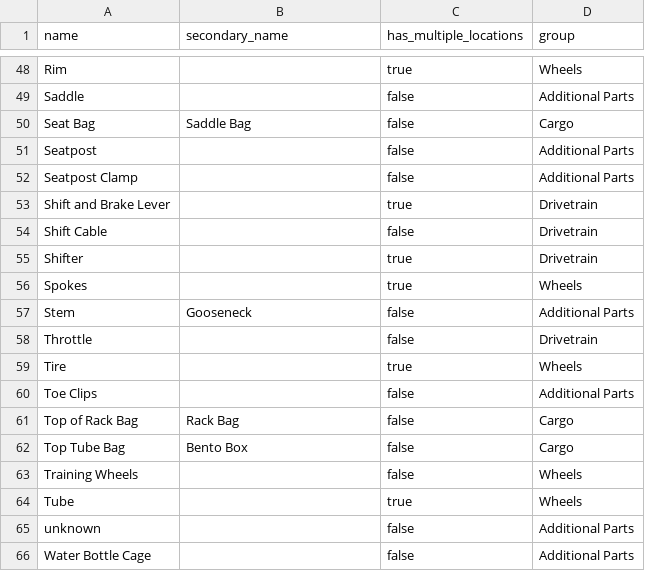
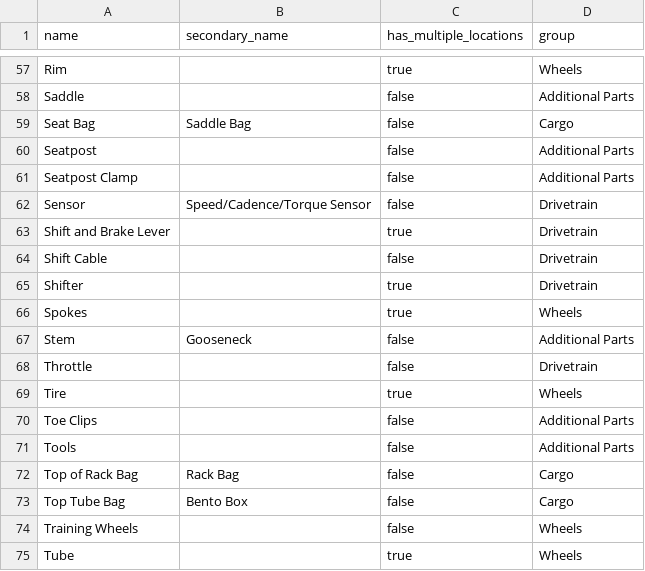
Before and after one commit to bikeindex/bike_data, a CSV file: data/component_types.csv, drawn as a sheet; only a part is shown, gaps mark what is left out; the shorter side is filled out with more unchanged rows; the diff covers the shown part only.

```diff
--- a/data/component_types.csv
+++ b/data/component_types.csv
@@ -52,2 +61,3 @@ Seatpost,,false,Additional Parts
 Seatpost Clamp,,false,Additional Parts
+Sensor,Speed/Cadence/Torque Sensor,false,Drivetrain
 Shift and Brake Lever,,true,Drivetrain
@@ -60,2 +70,3 @@ Tire,,true,Wheels
 Toe Clips,,false,Additional Parts
+Tools,"",false,Additional Parts
 Top of Rack Bag,Rack Bag,false,Cargo
```
Also changed, not shown: 9 added rows elsewhere in this file, data/manufacturers.csv.
